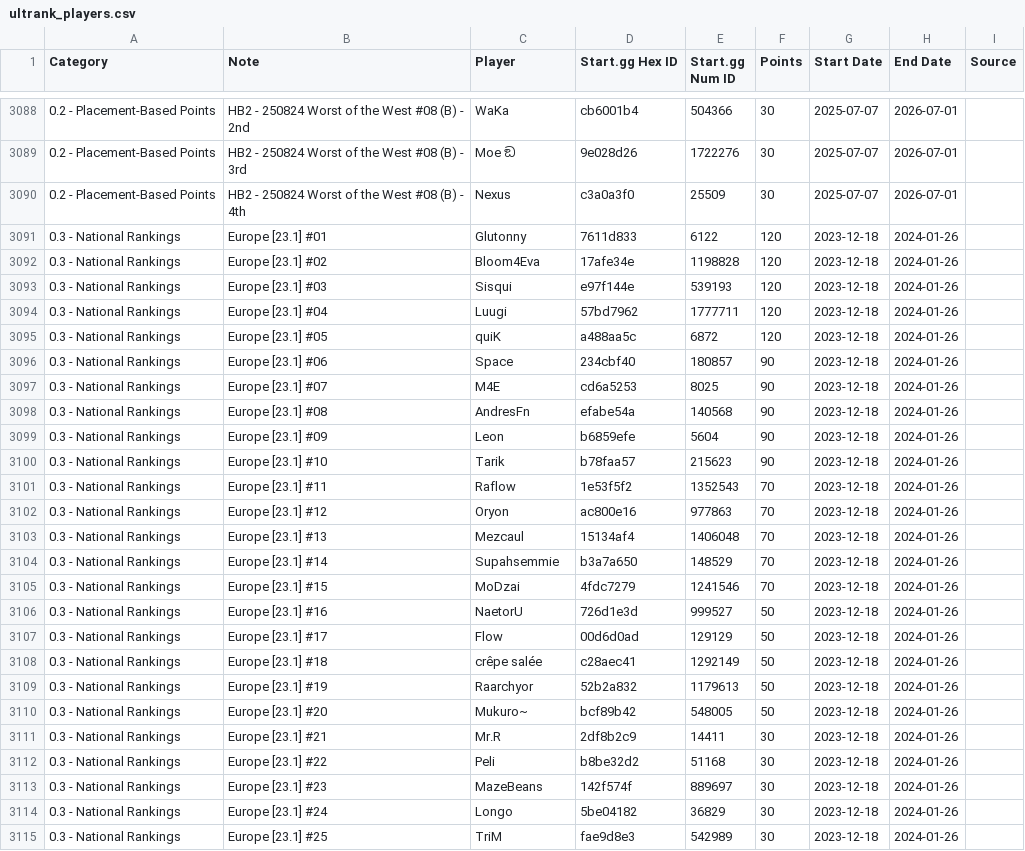
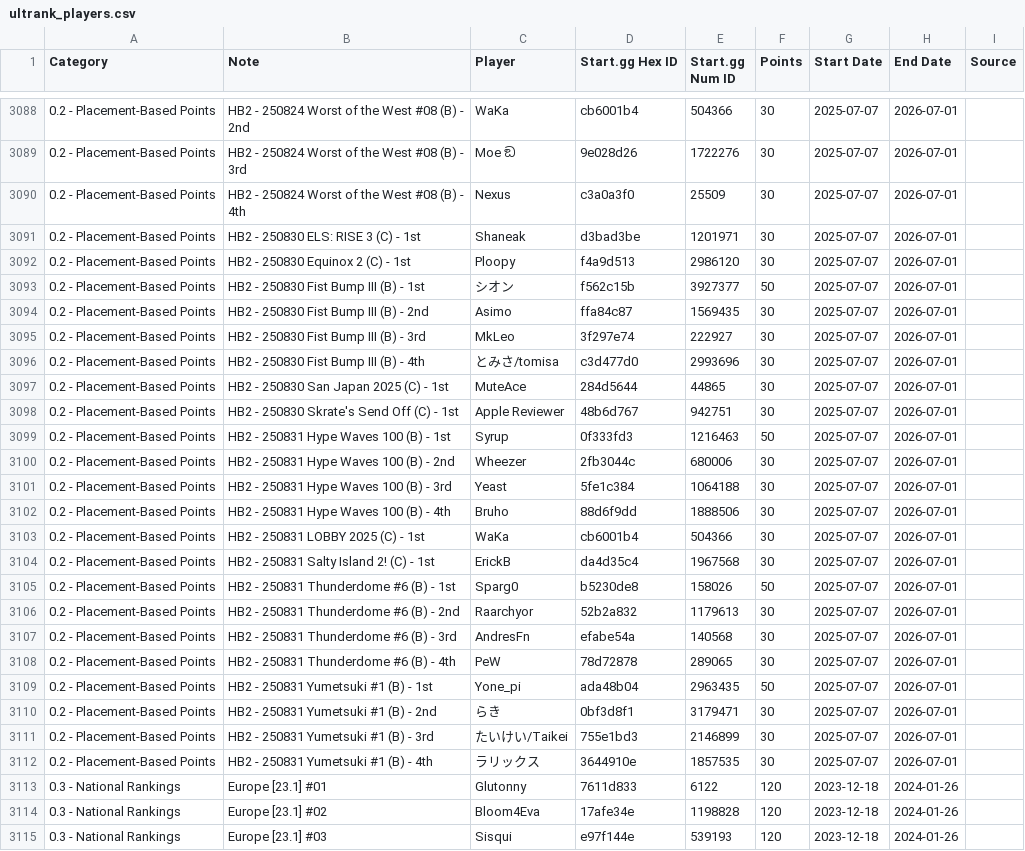
Before and after one commit to kenniky/ultrank-scoring, a CSV file: ultrank_players.csv, drawn as a sheet; only a part is shown, gaps mark what is left out; the shorter side is filled out with more unchanged rows.

Commit message:
Add files via upload

```diff
--- a/ultrank_players.csv
+++ b/ultrank_players.csv
@@ -3090,2 +3090,24 @@ Category,Note,Player,Start.gg Hex ID,Start.gg Num ID,Points,Start Date,End Date,
 0.2 - Placement-Based Points,HB2 - 250824 Worst of the West #08 (B) - 4th,Nexus,c3a0a3f0,25509,30,2025-07-07,2026-07-01,
+0.2 - Placement-Based Points,HB2 - 250830 ELS: RISE 3 (C) - 1st,Shaneak,d3bad3be,1201971,30,2025-07-07,2026-07-01,
+0.2 - Placement-Based Points,HB2 - 250830 Equinox 2 (C) - 1st,Ploopy,f4a9d513,2986120,30,2025-07-07,2026-07-01,
+0.2 - Placement-Based Points,HB2 - 250830 Fist Bump III (B) - 1st,シオン,f562c15b,3927377,50,2025-07-07,2026-07-01,
+0.2 - Placement-Based Points,HB2 - 250830 Fist Bump III (B) - 2nd,Asimo,ffa84c87,1569435,30,2025-07-07,2026-07-01,
+0.2 - Placement-Based Points,HB2 - 250830 Fist Bump III (B) - 3rd,MkLeo,3f297e74,222927,30,2025-07-07,2026-07-01,
+0.2 - Placement-Based Points,HB2 - 250830 Fist Bump III (B) - 4th,とみさ/tomisa,c3d477d0,2993696,30,2025-07-07,2026-07-01,
+0.2 - Placement-Based Points,HB2 - 250830 San Japan 2025 (C) - 1st,MuteAce,284d5644,44865,30,2025-07-07,2026-07-01,
+0.2 - Placement-Based Points,HB2 - 250830 Skrate's Send Off (C) - 1st,Apple Reviewer,48b6d767,942751,30,2025-07-07,2026-07-01,
+0.2 - Placement-Based Points,HB2 - 250831 Hype Waves 100 (B) - 1st,Syrup,0f333fd3,1216463,50,2025-07-07,2026-07-01,
+0.2 - Placement-Based Points,HB2 - 250831 Hype Waves 100 (B) - 2nd,Wheezer,2fb3044c,680006,30,2025-07-07,2026-07-01,
+0.2 - Placement-Based Points,HB2 - 250831 Hype Waves 100 (B) - 3rd,Yeast,5fe1c384,1064188,30,2025-07-07,2026-07-01,
+0.2 - Placement-Based Points,HB2 - 250831 Hype Waves 100 (B) - 4th,Bruho,88d6f9dd,1888506,30,2025-07-07,2026-07-01,
+0.2 - Placement-Based Points,HB2 - 250831 LOBBY 2025 (C) - 1st,WaKa,cb6001b4,504366,30,2025-07-07,2026-07-01,
+0.2 - Placement-Based Points,HB2 - 250831 Salty Island 2! (C) - 1st,ErickB,da4d35c4,1967568,30,2025-07-07,2026-07-01,
+0.2 - Placement-Based Points,HB2 - 250831 Thunderdome #6 (B) - 1st,Sparg0,b5230de8,158026,50,2025-07-07,2026-07-01,
+0.2 - Placement-Based Points,HB2 - 250831 Thunderdome #6 (B) - 2nd,Raarchyor,52b2a832,1179613,30,2025-07-07,2026-07-01,
+0.2 - Placement-Based Points,HB2 - 250831 Thunderdome #6 (B) - 3rd,AndresFn,efabe54a,140568,30,2025-07-07,2026-07-01,
+0.2 - Placement-Based Points,HB2 - 250831 Thunderdome #6 (B) - 4th,PeW,78d72878,289065,30,2025-07-07,2026-07-01,
+0.2 - Placement-Based Points,HB2 - 250831 Yumetsuki #1 (B) - 1st,Yone_pi,ada48b04,2963435,50,2025-07-07,2026-07-01,
+0.2 - Placement-Based Points,HB2 - 250831 Yumetsuki #1 (B) - 2nd,らき,0bf3d8f1,3179471,30,2025-07-07,2026-07-01,
+0.2 - Placement-Based Points,HB2 - 250831 Yumetsuki #1 (B) - 3rd,たいけい/Taikei,755e1bd3,2146899,30,2025-07-07,2026-07-01,
+0.2 - Placement-Based Points,HB2 - 250831 Yumetsuki #1 (B) - 4th,ラリックス,3644910e,1857535,30,2025-07-07,2026-07-01,
 0.3 - National Rankings,Europe [23.1] #01,Glutonny,7611d833,6122,120,2023-12-18,2024-01-26,
```
